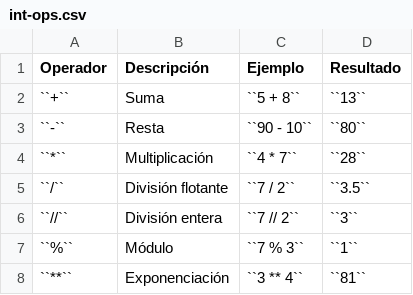
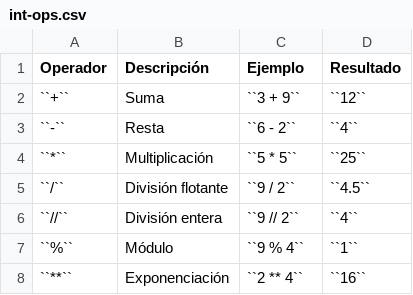
Before and after one commit to sdelquin/aprendepython, a CSV file: datatypes/tables/int-ops.csv, drawn as a sheet.

```diff
--- a/datatypes/tables/int-ops.csv
+++ b/datatypes/tables/int-ops.csv
@@ -1,8 +1,8 @@
 Operador,Descripción,Ejemplo,Resultado
-``+``,Suma,``5 + 8``,``13``
-``-``,Resta,``90 - 10``,``80``
-``*``,Multiplicación,``4 * 7``,``28``
-``/``,División flotante,``7 / 2``,``3.5``
-``//``,División entera,``7 // 2``,``3``
-``%``,Módulo,``7 % 3``,``1``
-``**``,Exponenciación,``3 ** 4``,``81``
+``+``,Suma,``3 + 9``,``12``
+``-``,Resta,``6 - 2``,``4``
+``*``,Multiplicación,``5 * 5``,``25``
+``/``,División flotante,``9 / 2``,``4.5``
+``//``,División entera,``9 // 2``,``4``
+``%``,Módulo,``9 % 4``,``1``
+``**``,Exponenciación,``2 ** 4``,``16``
```
Also changed, not shown: 25 other files.
